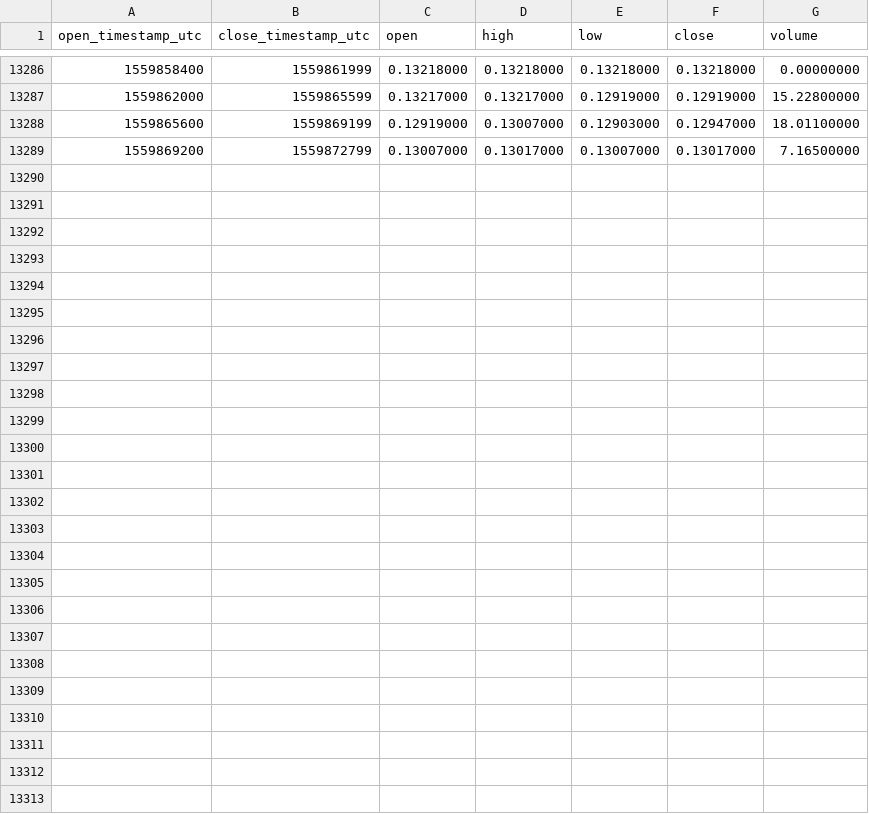
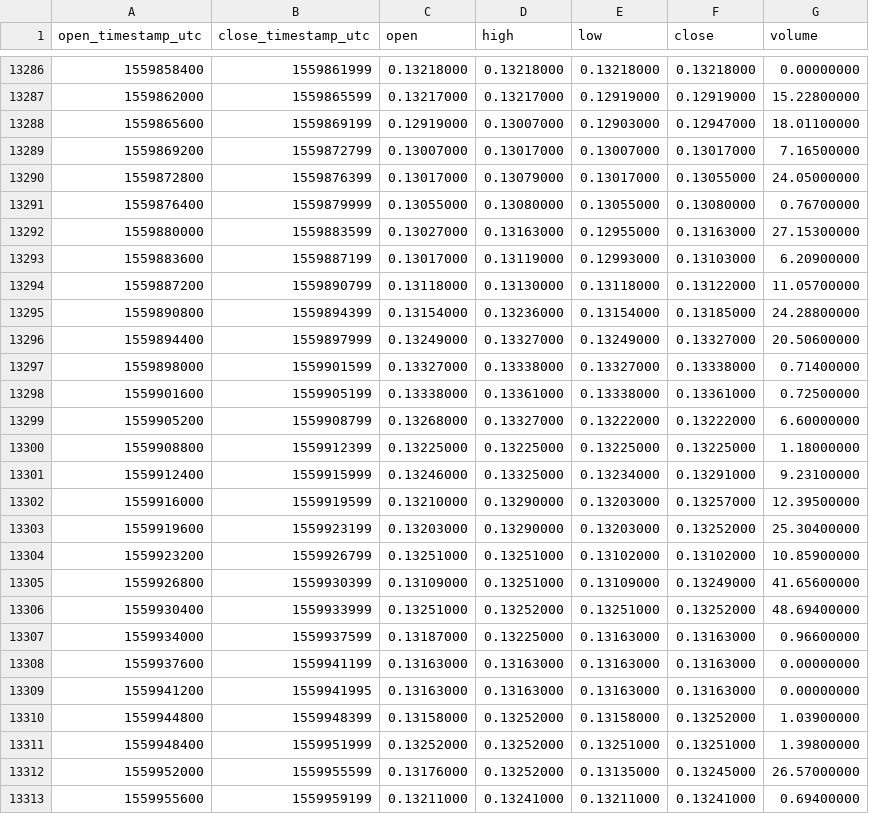
Before and after one commit to cryptobigbro/binance-DGDETH, a CSV file: binance-DGDETH-1h.csv, drawn as a sheet; only a part is shown, gaps mark what is left out.

Commit message:
Update OHLCV data.

```diff
--- a/binance-DGDETH-1h.csv
+++ b/binance-DGDETH-1h.csv
@@ -13289 +13289,25 @@ open_timestamp_utc,close_timestamp_utc,open,high,low,close,volume
 1559869200,1559872799,0.13007000,0.13017000,0.13007000,0.13017000,7.16500000
+1559872800,1559876399,0.13017000,0.13079000,0.13017000,0.13055000,24.05000000
+1559876400,1559879999,0.13055000,0.13080000,0.13055000,0.13080000,0.76700000
+1559880000,1559883599,0.13027000,0.13163000,0.12955000,0.13163000,27.15300000
+1559883600,1559887199,0.13017000,0.13119000,0.12993000,0.13103000,6.20900000
+1559887200,1559890799,0.13118000,0.13130000,0.13118000,0.13122000,11.05700000
+1559890800,1559894399,0.13154000,0.13236000,0.13154000,0.13185000,24.28800000
+1559894400,1559897999,0.13249000,0.13327000,0.13249000,0.13327000,20.50600000
+1559898000,1559901599,0.13327000,0.13338000,0.13327000,0.13338000,0.71400000
+1559901600,1559905199,0.13338000,0.13361000,0.13338000,0.13361000,0.72500000
+1559905200,1559908799,0.13268000,0.13327000,0.13222000,0.13222000,6.60000000
+1559908800,1559912399,0.13225000,0.13225000,0.13225000,0.13225000,1.18000000
+1559912400,1559915999,0.13246000,0.13325000,0.13234000,0.13291000,9.23100000
+1559916000,1559919599,0.13210000,0.13290000,0.13203000,0.13257000,12.39500000
+1559919600,1559923199,0.13203000,0.13290000,0.13203000,0.13252000,25.30400000
+1559923200,1559926799,0.13251000,0.13251000,0.13102000,0.13102000,10.85900000
+1559926800,1559930399,0.13109000,0.13251000,0.13109000,0.13249000,41.65600000
+1559930400,1559933999,0.13251000,0.13252000,0.13251000,0.13252000,48.69400000
+1559934000,1559937599,0.13187000,0.13225000,0.13163000,0.13163000,0.96600000
+1559937600,1559941199,0.13163000,0.13163000,0.13163000,0.13163000,0.00000000
+1559941200,1559941995,0.13163000,0.13163000,0.13163000,0.13163000,0.00000000
+1559944800,1559948399,0.13158000,0.13252000,0.13158000,0.13252000,1.03900000
+1559948400,1559951999,0.13252000,0.13252000,0.13251000,0.13251000,1.39800000
+1559952000,1559955599,0.13176000,0.13252000,0.13135000,0.13245000,26.57000000
+1559955600,1559959199,0.13211000,0.13241000,0.13211000,0.13241000,0.69400000
```
Also changed, not shown: binance-DGDETH-1d.csv.
